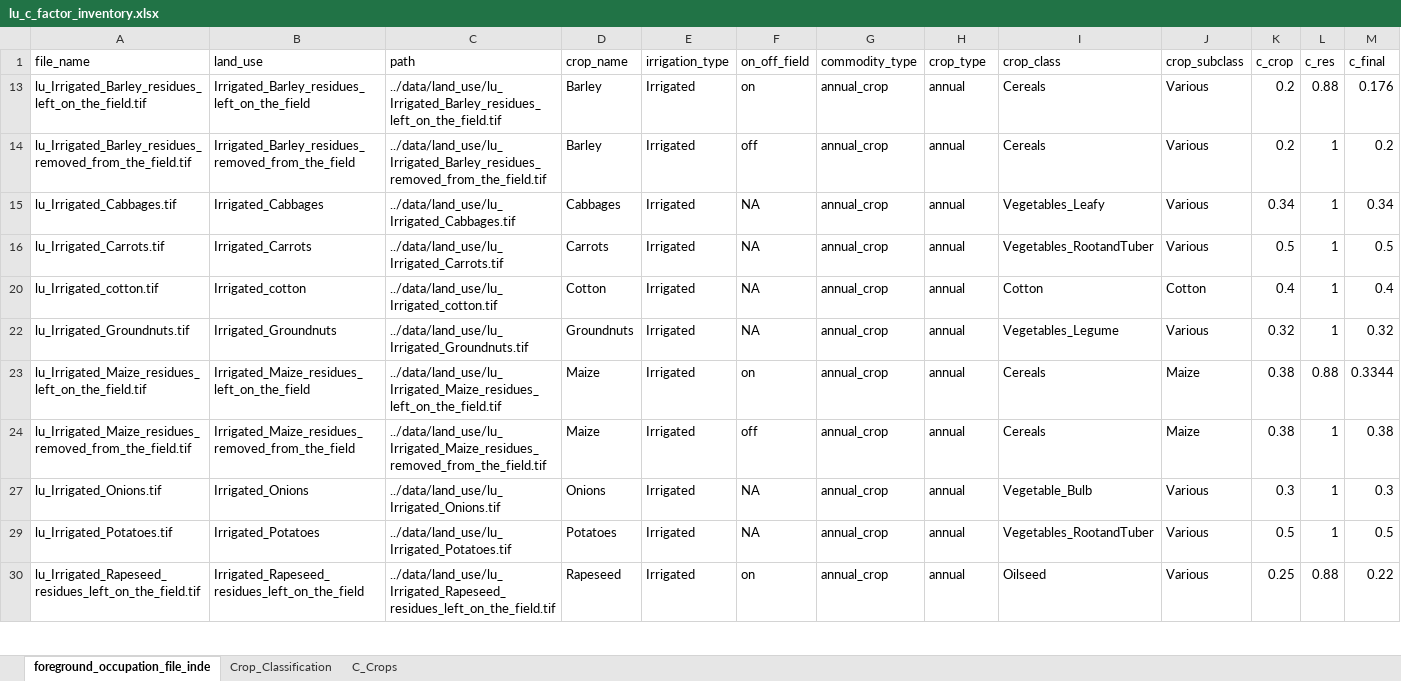
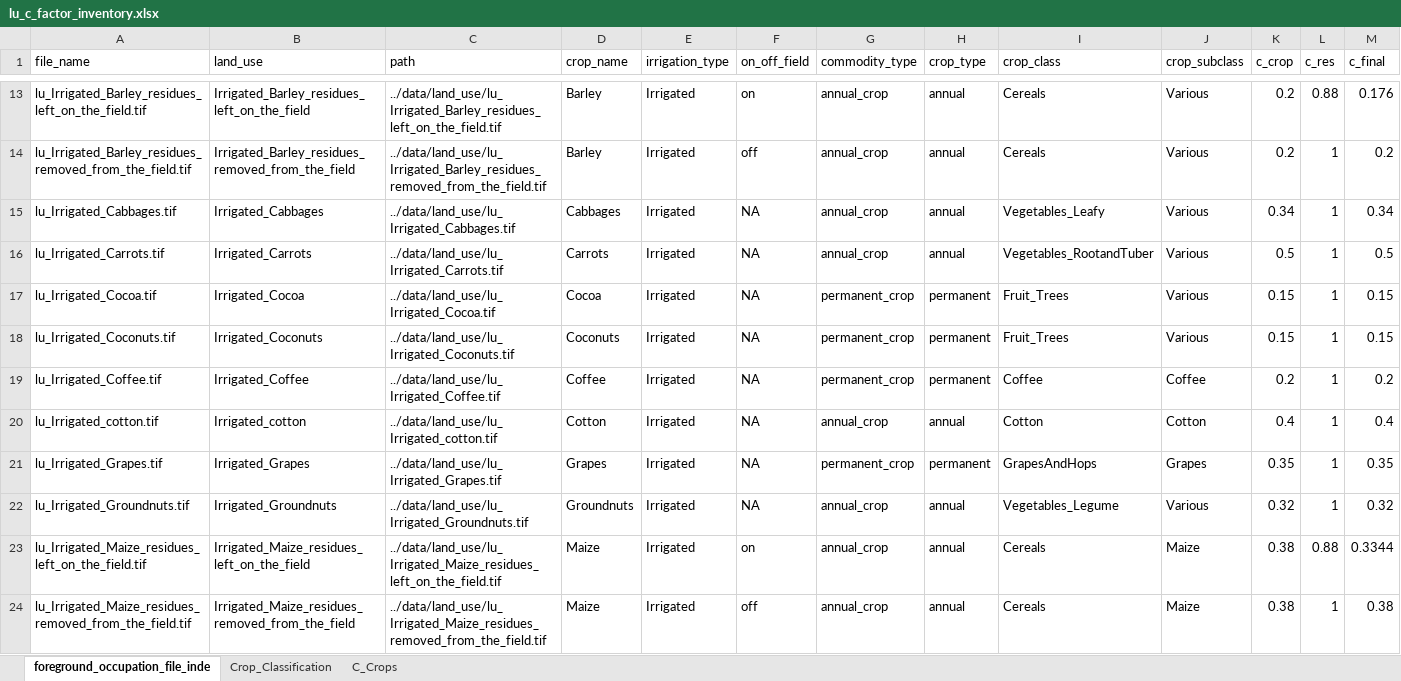
Before and after one commit to cloyolaangosto/SBTN_Land_LEAFs, an Excel workbook: data/crops/lu_c_factor_inventory.xlsx, sheet foreground_occupation_file_inde, drawn as a sheet; only a part is shown, gaps mark what is left out; the shorter side is filled out with more unchanged rows; values as stored, in another font and other column widths than the file's, no borders; table styles not drawn; the diff covers the shown part only; the diff names each change by its address in the sheet, - before the commit and + after, or states it on an @@ line.

Commit message:
fixed some crops annual vs perennial classification

```diff
--- a/data/crops/lu_c_factor_inventory.xlsx (sheet foreground_occupation_file_inde)
+++ b/data/crops/lu_c_factor_inventory.xlsx (sheet foreground_occupation_file_inde)
@@ row 17 unhidden: lu_Irrigated_Cocoa.tif | Irrigated_Cocoa | ../data/land_use/lu_Irrigated_Cocoa.tif | Cocoa | Irrigated | NA | permanent_crop | permanent | Fruit_Trees | Various | 0.15 | 1 | 0.15 @@
@@ row 18 unhidden: lu_Irrigated_Coconuts.tif | Irrigated_Coconuts | ../data/land_use/lu_Irrigated_Coconuts.tif | Coconuts | Irrigated | NA | permanent_crop | permanent | Fruit_Trees | Various | 0.15 | 1 | 0.15 @@
@@ row 19 unhidden: lu_Irrigated_Coffee.tif | Irrigated_Coffee | ../data/land_use/lu_Irrigated_Coffee.tif | Coffee | Irrigated | NA | permanent_crop | permanent | Coffee | Coffee | 0.2 | 1 | 0.2 @@
@@ row 21 unhidden: lu_Irrigated_Grapes.tif | Irrigated_Grapes | ../data/land_use/lu_Irrigated_Grapes.tif | Grapes | Irrigated | NA | permanent_crop | permanent | GrapesAndHops | Grapes | 0.35 | 1 | 0.35 @@
```
Also changed, not shown: 31 hidden or unhidden rows and 4 edited cells elsewhere in this sheet, data/crops/rothc_support/annual_crops_rothc_scenarios_irrigated.xlsx, data/crops/rothc_support/annual_crops_rothc_scenarios_rainfed.xlsx, 5 other files.
